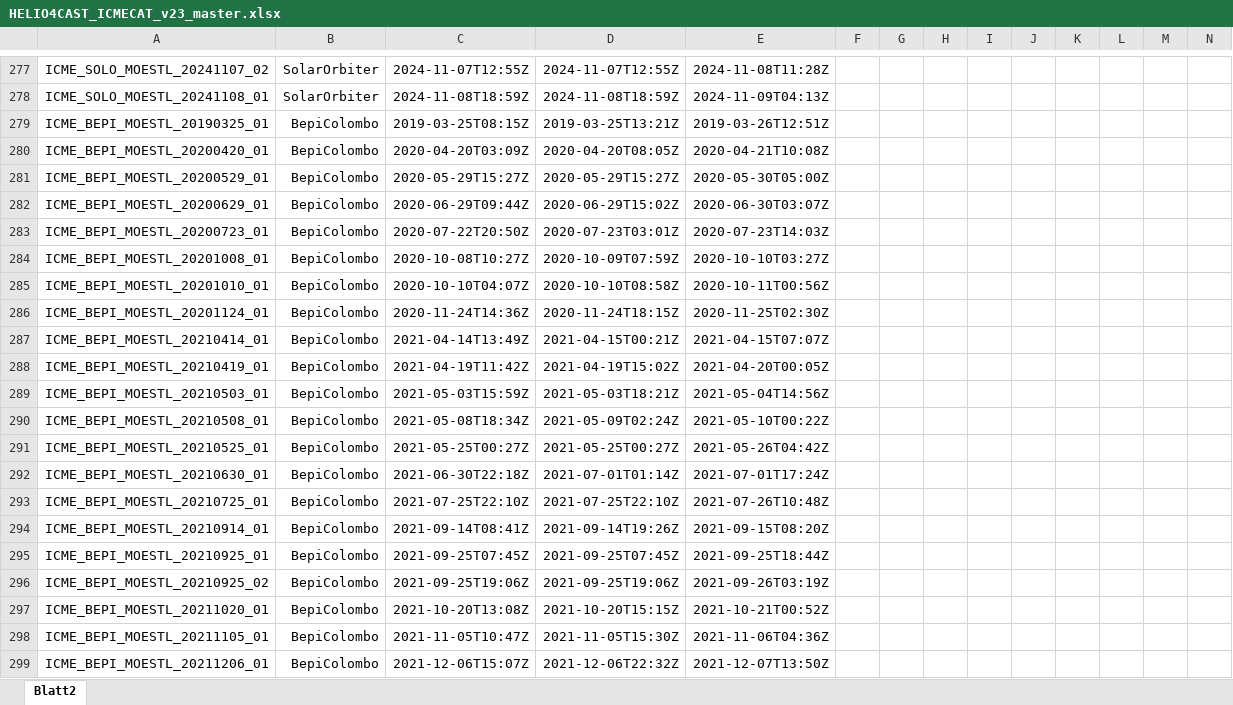
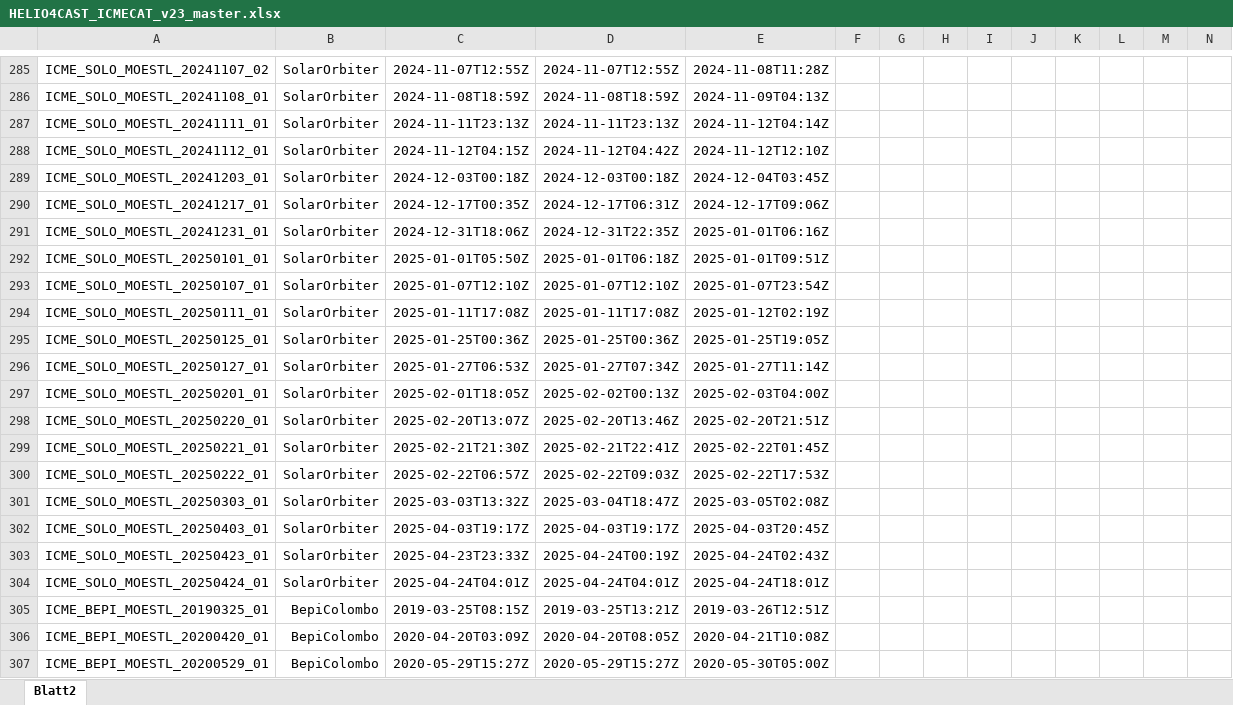
Before and after one commit to cmoestl/heliocats, an Excel workbook: icmecat/HELIO4CAST_ICMECAT_v23_master.xlsx, sheet Blatt2, drawn as a sheet; only a part is shown, gaps mark what is left out; the shorter side is filled out with more unchanged rows; values as stored, in another font and other column widths than the file's, no borders; rows hold the shown columns only; the diff covers the shown part only; the diff names each change by its address in the sheet, - before the commit and + after, or states it on an @@ line.

```diff
--- a/icmecat/HELIO4CAST_ICMECAT_v23_master.xlsx (sheet Blatt2)
+++ b/icmecat/HELIO4CAST_ICMECAT_v23_master.xlsx (sheet Blatt2)
+row 287: ICME_SOLO_MOESTL_20241111_01 | SolarOrbiter | 2024-11-11T23:13Z | 2024-11-11T23:13Z | 2024-11-12T04:14Z
+row 288: ICME_SOLO_MOESTL_20241112_01 | SolarOrbiter | 2024-11-12T04:15Z | 2024-11-12T04:42Z | 2024-11-12T12:10Z
+row 289: ICME_SOLO_MOESTL_20241203_01 | SolarOrbiter | 2024-12-03T00:18Z | 2024-12-03T00:18Z | 2024-12-04T03:45Z
+row 290: ICME_SOLO_MOESTL_20241217_01 | SolarOrbiter | 2024-12-17T00:35Z | 2024-12-17T06:31Z | 2024-12-17T09:06Z
+row 291: ICME_SOLO_MOESTL_20241231_01 | SolarOrbiter | 2024-12-31T18:06Z | 2024-12-31T22:35Z | 2025-01-01T06:16Z
+row 292: ICME_SOLO_MOESTL_20250101_01 | SolarOrbiter | 2025-01-01T05:50Z | 2025-01-01T06:18Z | 2025-01-01T09:51Z
+row 293: ICME_SOLO_MOESTL_20250107_01 | SolarOrbiter | 2025-01-07T12:10Z | 2025-01-07T12:10Z | 2025-01-07T23:54Z
+row 294: ICME_SOLO_MOESTL_20250111_01 | SolarOrbiter | 2025-01-11T17:08Z | 2025-01-11T17:08Z | 2025-01-12T02:19Z
+row 295: ICME_SOLO_MOESTL_20250125_01 | SolarOrbiter | 2025-01-25T00:36Z | 2025-01-25T00:36Z | 2025-01-25T19:05Z
+row 296: ICME_SOLO_MOESTL_20250127_01 | SolarOrbiter | 2025-01-27T06:53Z | 2025-01-27T07:34Z | 2025-01-27T11:14Z
+row 297: ICME_SOLO_MOESTL_20250201_01 | SolarOrbiter | 2025-02-01T18:05Z | 2025-02-02T00:13Z | 2025-02-03T04:00Z
+row 298: ICME_SOLO_MOESTL_20250220_01 | SolarOrbiter | 2025-02-20T13:07Z | 2025-02-20T13:46Z | 2025-02-20T21:51Z
+row 299: ICME_SOLO_MOESTL_20250221_01 | SolarOrbiter | 2025-02-21T21:30Z | 2025-02-21T22:41Z | 2025-02-22T01:45Z
+row 300: ICME_SOLO_MOESTL_20250222_01 | SolarOrbiter | 2025-02-22T06:57Z | 2025-02-22T09:03Z | 2025-02-22T17:53Z
+row 301: ICME_SOLO_MOESTL_20250303_01 | SolarOrbiter | 2025-03-03T13:32Z | 2025-03-04T18:47Z | 2025-03-05T02:08Z
+row 302: ICME_SOLO_MOESTL_20250403_01 | SolarOrbiter | 2025-04-03T19:17Z | 2025-04-03T19:17Z | 2025-04-03T20:45Z
+row 303: ICME_SOLO_MOESTL_20250423_01 | SolarOrbiter | 2025-04-23T23:33Z | 2025-04-24T00:19Z | 2025-04-24T02:43Z
+row 304: ICME_SOLO_MOESTL_20250424_01 | SolarOrbiter | 2025-04-24T04:01Z | 2025-04-24T04:01Z | 2025-04-24T18:01Z
```
Also changed, not shown: 54 added rows elsewhere in this sheet, icmecat/HELIO4CAST_ICMECAT_v23.xlsx, 31 other files.
